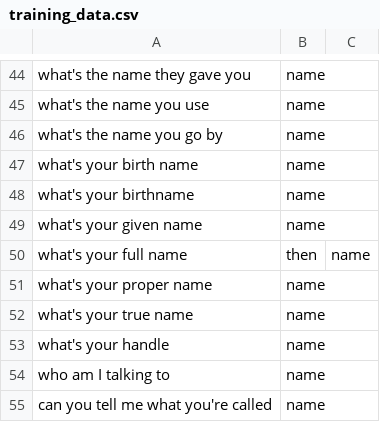
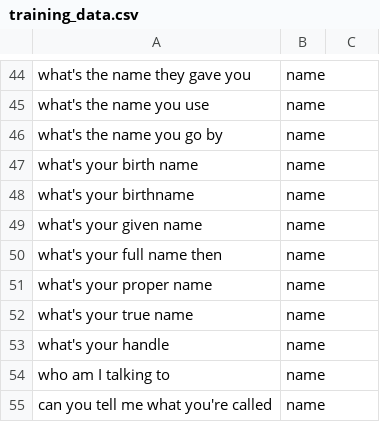
Before and after one commit to Brainydaps/TalkingStage, a CSV file: training_data.csv, drawn as a sheet; only a part is shown, gaps mark what is left out.

Commit message:
Update training_data.csv

```diff
--- a/training_data.csv
+++ b/training_data.csv
@@ -49,3 +49,3 @@ what's your birthname,name
 what's your given name,name
-what's your full name, then,name
+what's your full name then,name
 what's your proper name,name
```
